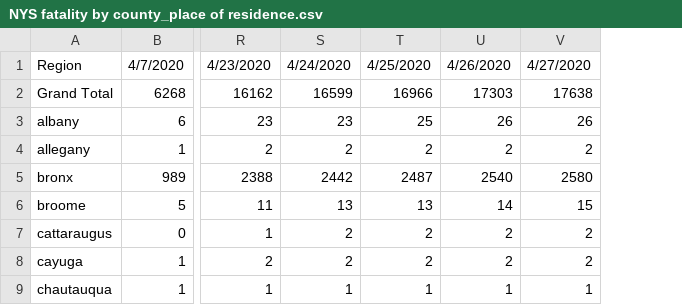
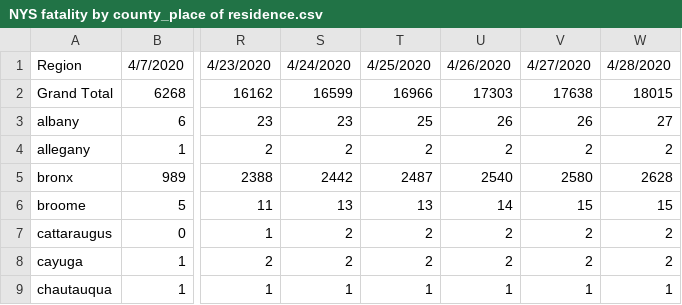
Before and after one commit to PEESEgroup/PEESE-COVID19, a CSV file: NYS fatality by county_place of residence.csv, drawn as a sheet; only a part is shown, gaps mark what is left out; the diff names each change by its address in the sheet, - before the commit and + after, or states it on an @@ line.

Commit message:
update for 4/28

```diff
--- a/NYS fatality by county_place of residence.csv
+++ b/NYS fatality by county_place of residence.csv
+column W, rows 1-9: 4/28/2020 | 18015 | 27 | 2 | 2628 | 15 | 2 | 2 | 1
```
